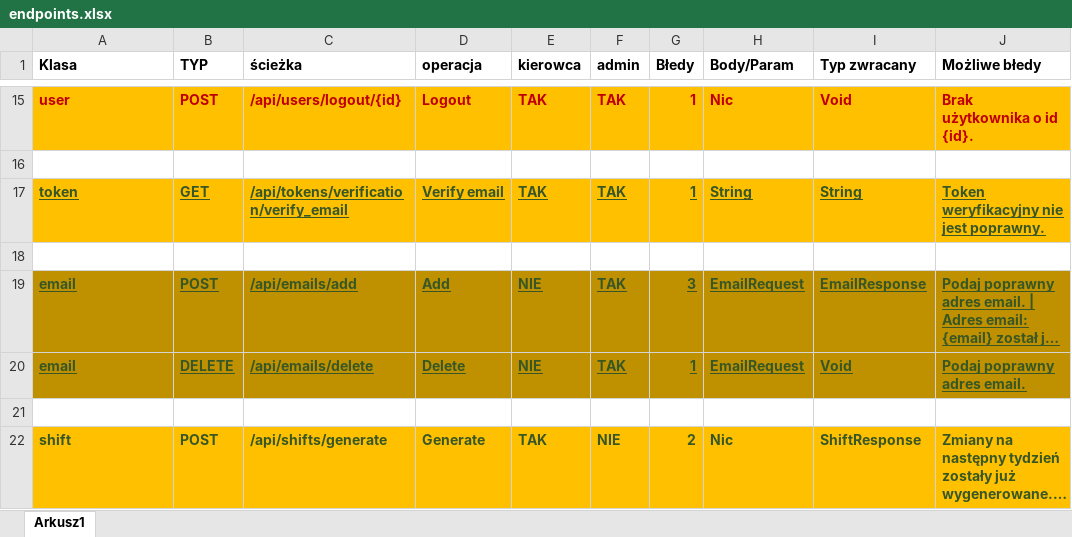
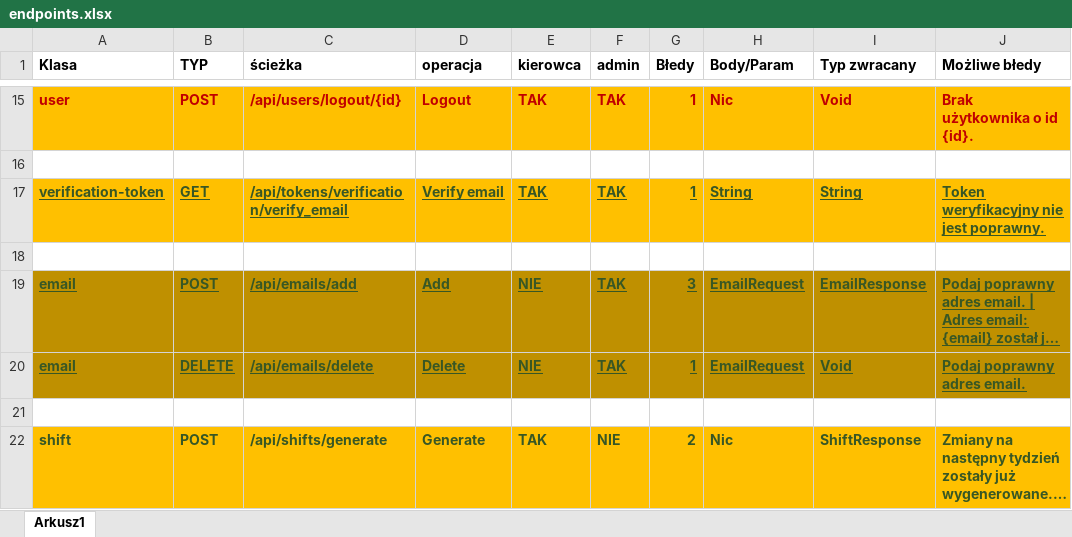
Before and after one commit to PiotrCiosmak/Automotive-partner-backend, an Excel workbook: docs/endpoints.xlsx, sheet Arkusz1, drawn as a sheet; only a part is shown, gaps mark what is left out; long unchanged cells end in …; values as stored, in another font and other column widths than the file's, no borders; the diff names each change by its address in the sheet, - before the commit and + after, or states it on an @@ line.

```diff
--- a/docs/endpoints.xlsx (sheet Arkusz1)
+++ b/docs/endpoints.xlsx (sheet Arkusz1)
-A17 (Klasa): token
+A17 (Klasa): verification-token
```
Also changed, not shown: 2 other files.
